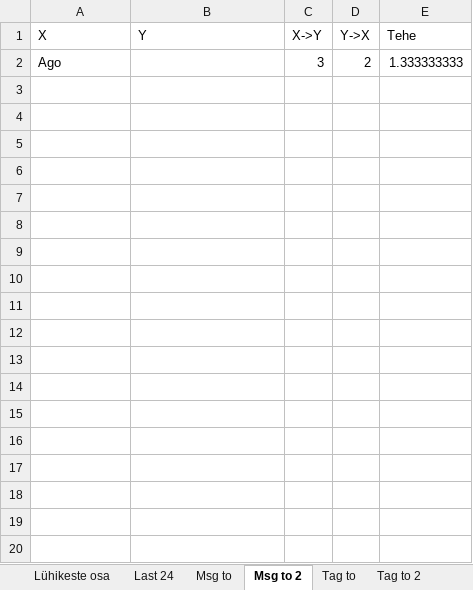
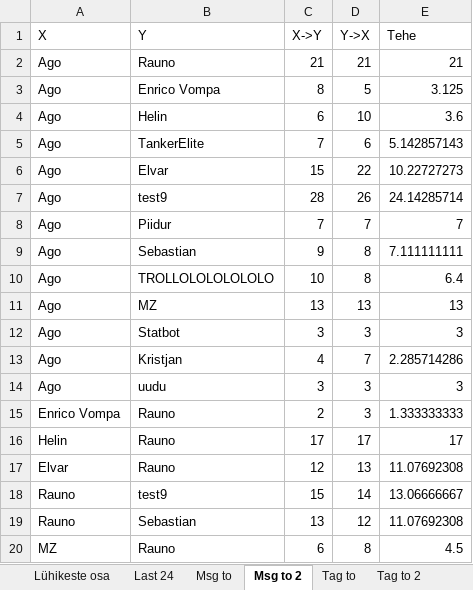
Before and after one commit to kallejre/discord-stats, an Excel workbook: Java/stats.xlsx, sheet Msg to 2, drawn as a sheet; only a part is shown; values as stored, in another font and other column widths than the file's, no borders; addresses are those after the commit; the diff covers the shown part only; the diff names each change by its address in the sheet, - before the commit and + after, or states it on an @@ line.

```diff
--- a/Java/stats.xlsx (sheet Msg to 2)
+++ b/Java/stats.xlsx (sheet Msg to 2)
+row 2: Ago | Rauno | 21 | 21 | 21
+row 3: Ago | Enrico Vompa | 8 | 5 | 3.125
+row 4: Ago | Helin | 6 | 10 | 3.6
+row 5: Ago | TankerElite | 7 | 6 | 5.142857143
+row 6: Ago | Elvar | 15 | 22 | 10.22727273
+row 7: Ago | test9 | 28 | 26 | 24.14285714
+row 8: Ago | Piidur | 7 | 7 | 7
+row 9: Ago | Sebastian | 9 | 8 | 7.111111111
+row 10: Ago | TROLLOLOLOLOLOLO | 10 | 8 | 6.4
+row 11: Ago | MZ | 13 | 13 | 13
-B12 (Y): (empty)
+B12 (Y): Statbot
-D12 (Y->X): 2
+D12 (Y->X): 3
-E12 (Tehe): 1.333333333
+E12 (Tehe): 3
+row 13: Ago | Kristjan | 4 | 7 | 2.285714286
+row 14: Ago | uudu | 3 | 3 | 3
+row 15: Enrico Vompa | Rauno | 2 | 3 | 1.333333333
+row 16: Helin | Rauno | 17 | 17 | 17
+row 17: Elvar | Rauno | 12 | 13 | 11.07692308
+row 18: Rauno | test9 | 15 | 14 | 13.06666667
+row 19: Rauno | Sebastian | 13 | 12 | 11.07692308
+row 20: MZ | Rauno | 6 | 8 | 4.5
```
Also changed, not shown: 15 added rows elsewhere in this sheet, sheet Ajatabel, sheet Last 24, sheet Msg to, sheet Kogused, sheet Pikkused, sheet Keskmised pikkused, 2 more sheets, 38 other files.
